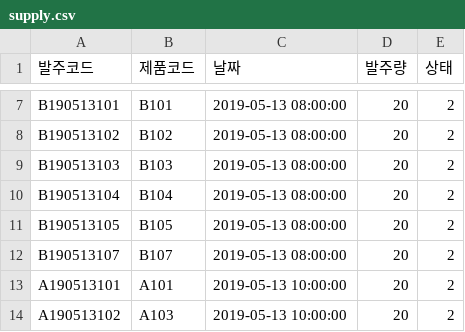
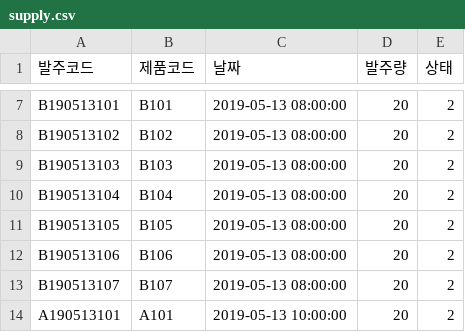
Before and after one commit to lx9203/fulfillmentBlue, a CSV file: file/CSV/supply.csv, drawn as a sheet; only a part is shown, gaps mark what is left out; the shorter side is filled out with more unchanged rows; the diff names each change by its address in the sheet, - before the commit and + after, or states it on an @@ line.

Commit message:
Docs : admin//permissionSupply
발주버튼 승인

```diff
--- a/file/CSV/supply.csv
+++ b/file/CSV/supply.csv
+row 12: B190513106 | B106 | 2019-05-13 08:00:00 | 20 | 2
```
Also changed, not shown: 2 other files.
